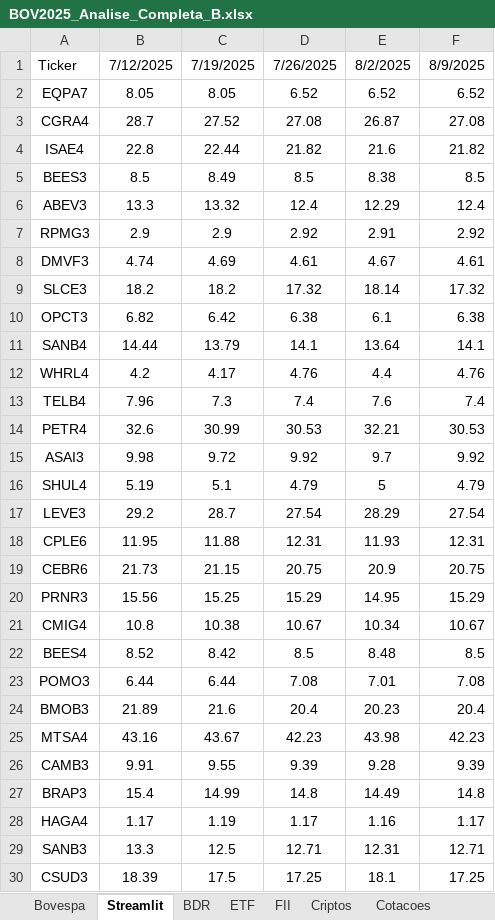
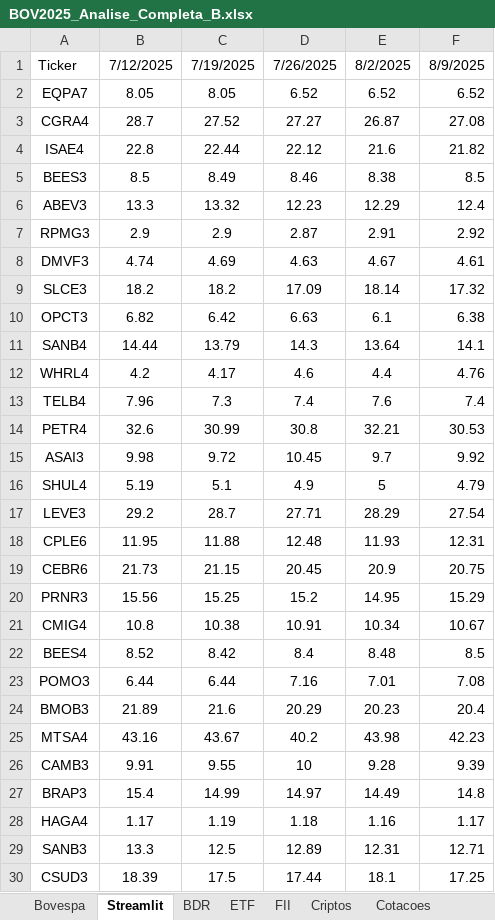
Before and after one commit to Mpctba/painel-analise-ativos, an Excel workbook: BOV2025_Analise_Completa_B.xlsx, sheet Streamlit, drawn as a sheet; only a part is shown; values as stored, in another font and other column widths than the file's, no borders; the diff covers the shown part only; the diff names each change by its address in the sheet, - before the commit and + after, or states it on an @@ line.

```diff
--- a/BOV2025_Analise_Completa_B.xlsx (sheet Streamlit)
+++ b/BOV2025_Analise_Completa_B.xlsx (sheet Streamlit)
-D3: 27.08
+D3: 27.27
-D4: 21.82
+D4: 22.12
-D5: 8.5
+D5: 8.46
-D6: 12.4
+D6: 12.23
-D7: 2.92
+D7: 2.87
-D8: 4.61
+D8: 4.63
-D9: 17.32
+D9: 17.09
-D10: 6.38
+D10: 6.63
-D11: 14.1
+D11: 14.3
-D12: 4.76
+D12: 4.6
-D14: 30.53
+D14: 30.8
-D15: 9.92
+D15: 10.45
-D16: 4.79
+D16: 4.9
-D17: 27.54
+D17: 27.71
-D18: 12.31
+D18: 12.48
-D19: 20.75
+D19: 20.45
-D20: 15.29
+D20: 15.2
-D21: 10.67
+D21: 10.91
-D22: 8.5
+D22: 8.4
-D23: 7.08
+D23: 7.16
-D24: 20.4
+D24: 20.29
-D25: 42.23
+D25: 40.2
-D26: 9.39
+D26: 10
-D27: 14.8
+D27: 14.97
-D28: 1.17
+D28: 1.18
-D29: 12.71
+D29: 12.89
-D30: 17.25
+D30: 17.44
```
Also changed, not shown: 217 edited cells elsewhere in this sheet, sheet Fundamentus, sheet Bovespa, hidden cells, 3 other files.
